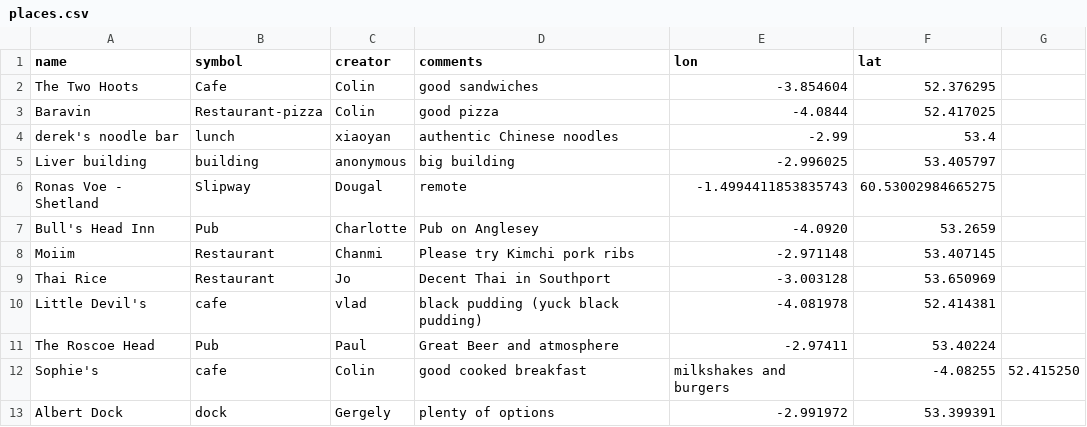
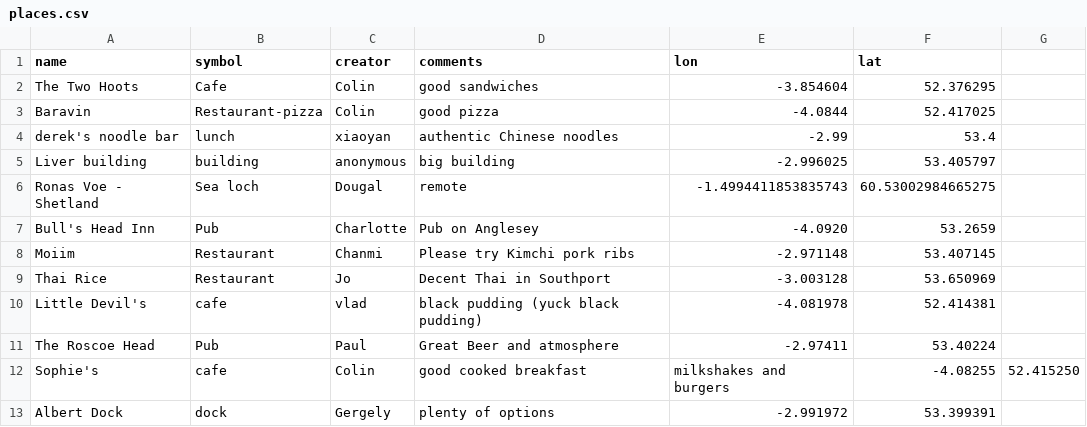
Before and after one commit to NOC-OI/favourite-places, a CSV file: places.csv, drawn as a sheet.

Commit message:
Update places.csv
a change for changes sake

```diff
--- a/places.csv
+++ b/places.csv
@@ -5,3 +5,3 @@ derek's noodle bar, lunch, xiaoyan, authentic Chinese noodles, -2.99, 53.4
 Liver building, building, anonymous, big building, -2.996025, 53.405797
-Ronas Voe - Shetland, Slipway, Dougal, remote, -1.4994411853835743,60.53002984665275
+Ronas Voe - Shetland, Sea loch, Dougal, remote, -1.4994411853835743,60.53002984665275
 Bull's Head Inn, Pub, Charlotte, Pub on Anglesey, -4.0920, 53.2659
```
